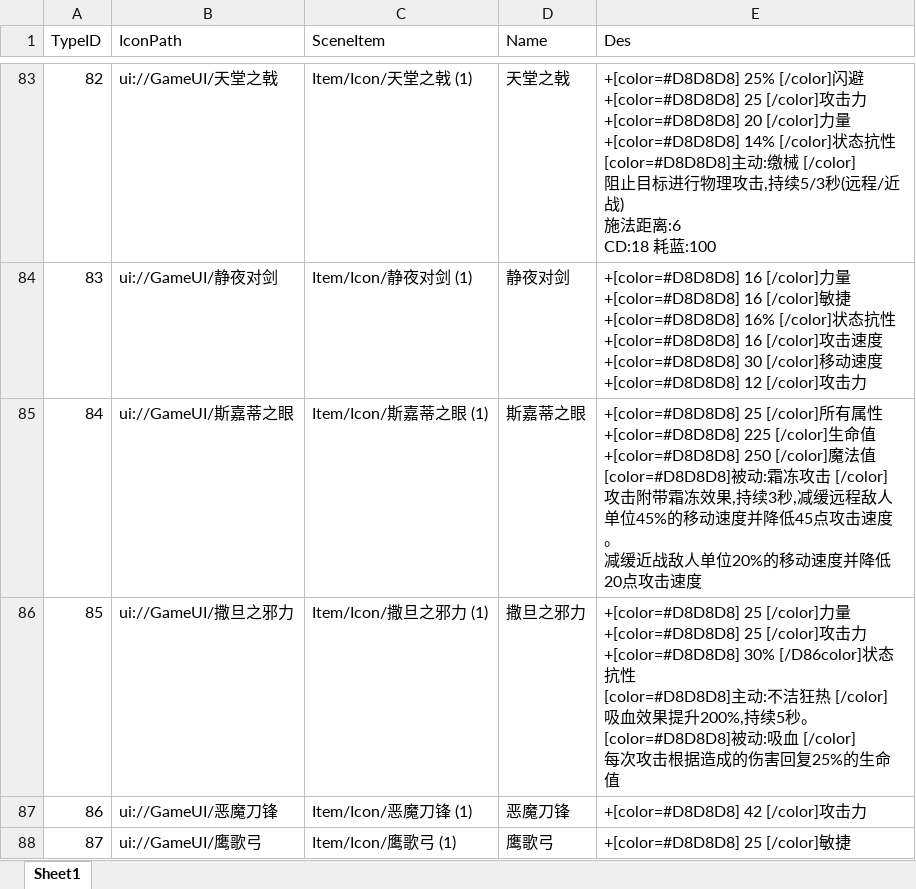
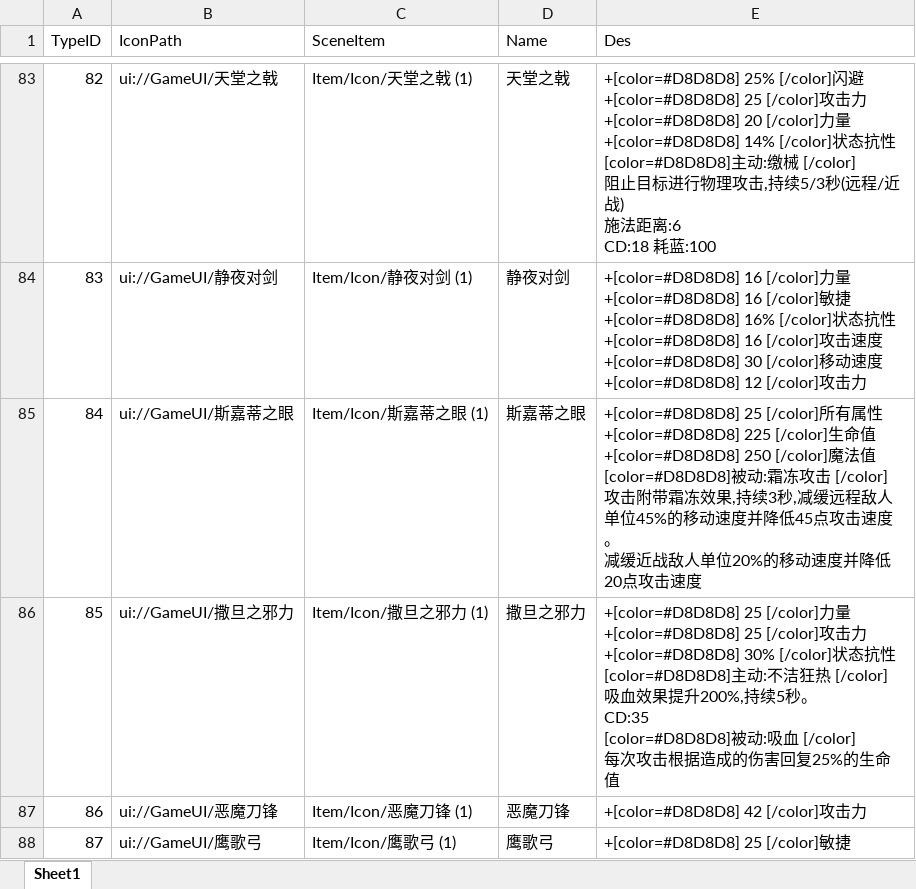
Before and after one commit to chenyang6534/dotanet_client, an Excel workbook: Excel/client_item.xlsx, sheet Sheet1, drawn as a sheet; only a part is shown, gaps mark what is left out; values as stored, in another font and other column widths than the file's, no borders; ↵ is a line break in a cell; the diff names each change by its address in the sheet, - before the commit and + after, or states it on an @@ line.

Commit message:
道具逻辑完成

```diff
--- a/Excel/client_item.xlsx (sheet Sheet1)
+++ b/Excel/client_item.xlsx (sheet Sheet1)
-E86 (Des): …+[color=#D8D8D8] 30% [/D86color]状态抗性 ↵ [color=#D8D8D8]主动:不洁狂热 [/color] ↵ 吸血效果提升200%,持续5秒。 ↵ [color=#D8D8D8]被…
+E86 (Des): …+[color=#D8D8D8] 30% [/color]状态抗性 ↵ [color=#D8D8D8]主动:不洁狂热 [/color] ↵ 吸血效果提升200%,持续5秒。 ↵ CD:35 ↵ [color=#D8D8D8]被…
```
